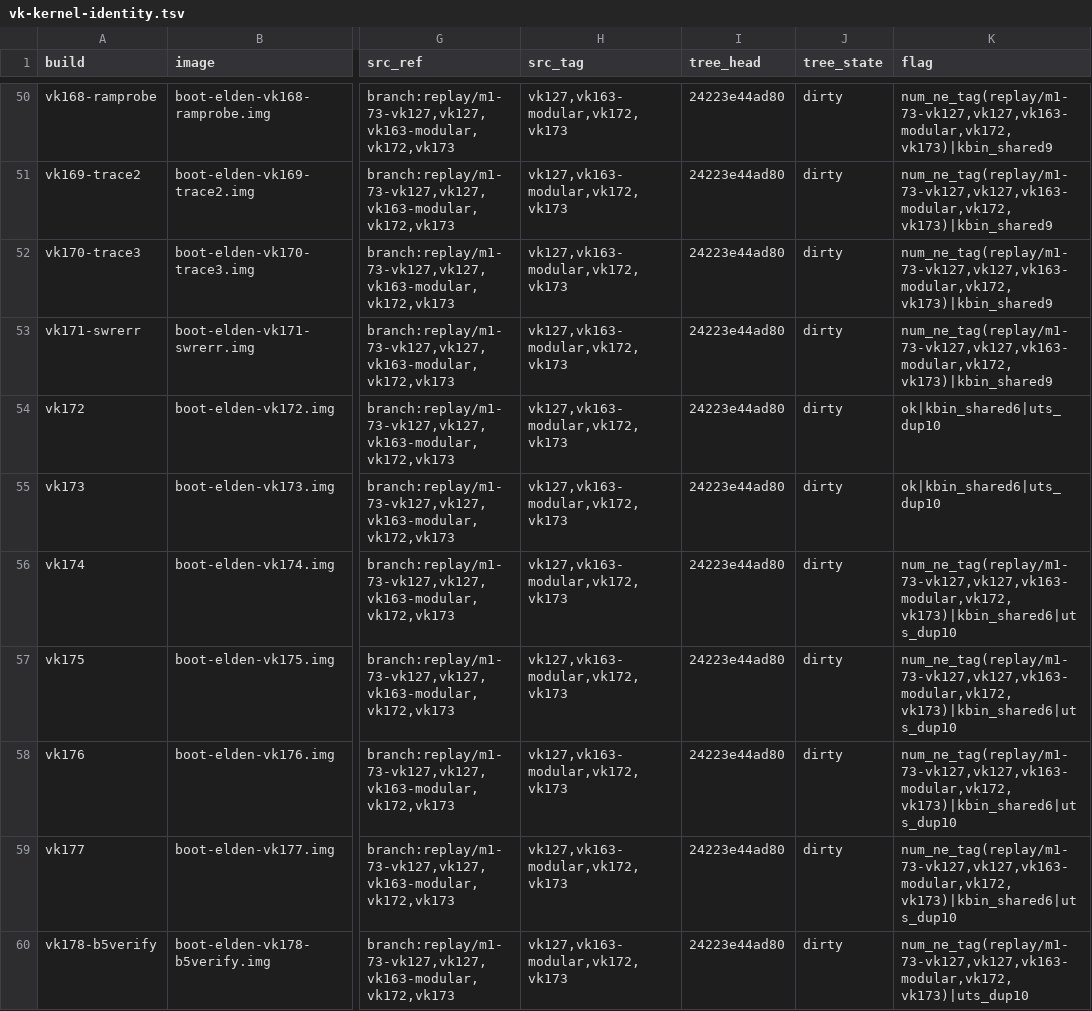
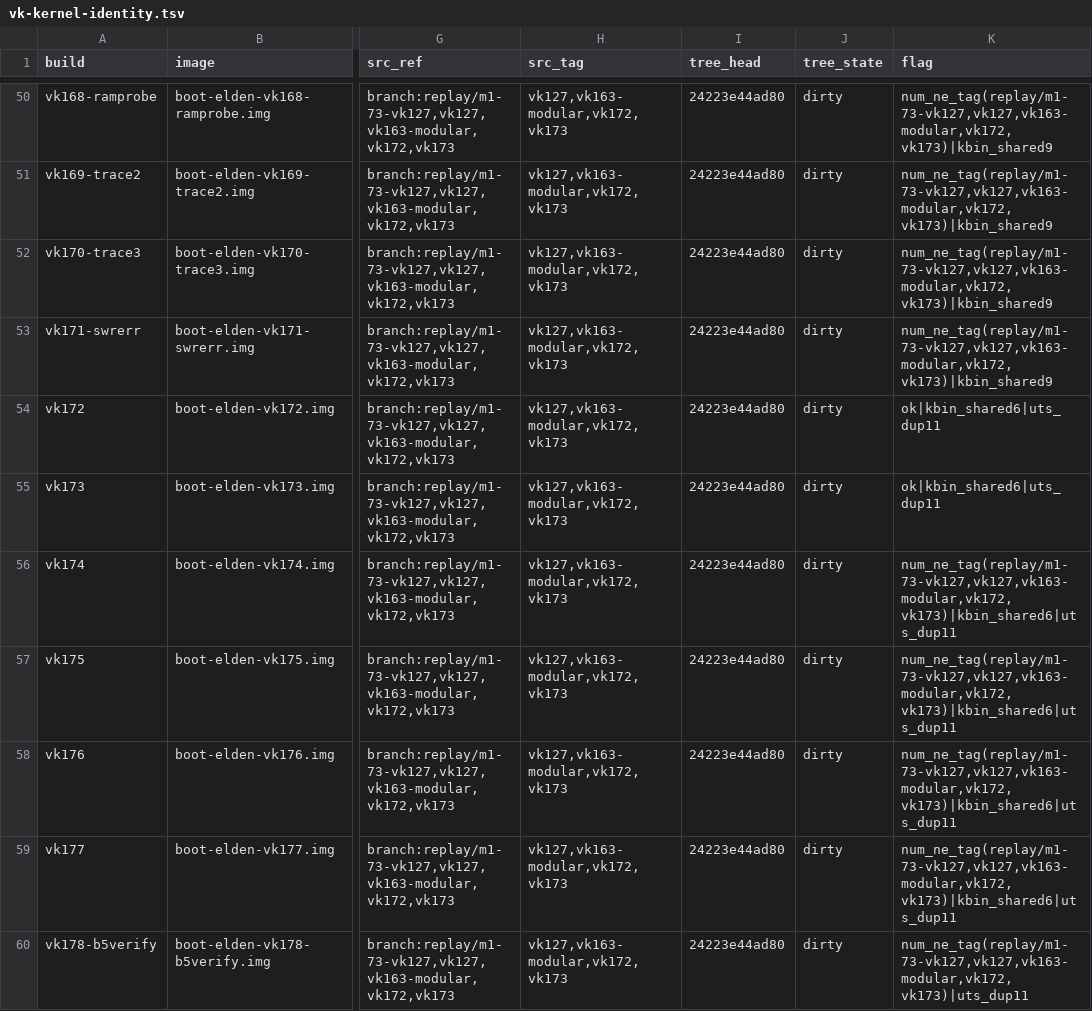
Before and after one commit to xiaquwan1001/lenovo-legion-y700-gen4-tb322fc-elden-linux, a TSV file: versions/vk-kernel-identity.tsv, drawn as a sheet; only a part is shown, gaps mark what is left out; the diff covers the shown part only; the diff names each change by its address in the sheet, - before the commit and + after, or states it on an @@ line.

```diff
--- a/versions/vk-kernel-identity.tsv
+++ b/versions/vk-kernel-identity.tsv
-K54:K55 (flag): ok|kbin_shared6|uts_dup10
+K54:K55 (flag): ok|kbin_shared6|uts_dup11
-K56:K59 (flag): num_ne_tag(replay/m1-73-vk127,vk127,vk163-modular,vk172,vk173)|kbin_shared6|uts_dup10
+K56:K59 (flag): num_ne_tag(replay/m1-73-vk127,vk127,vk163-modular,vk172,vk173)|kbin_shared6|uts_dup11
-K60 (flag): num_ne_tag(replay/m1-73-vk127,vk127,vk163-modular,vk172,vk173)|uts_dup10
+K60 (flag): num_ne_tag(replay/m1-73-vk127,vk127,vk163-modular,vk172,vk173)|uts_dup11
```
Also changed, not shown: 1 added row and 9 edited cells elsewhere in this file, versions/vk-ledger-known-issues.tsv, versions/vk-registry.tsv, 3 other files.
